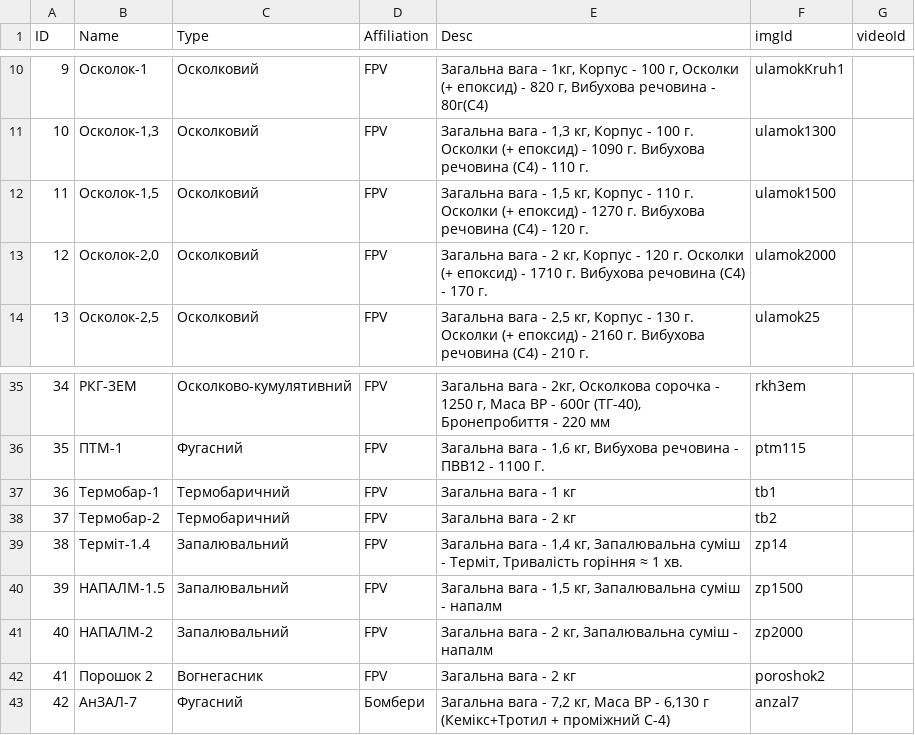
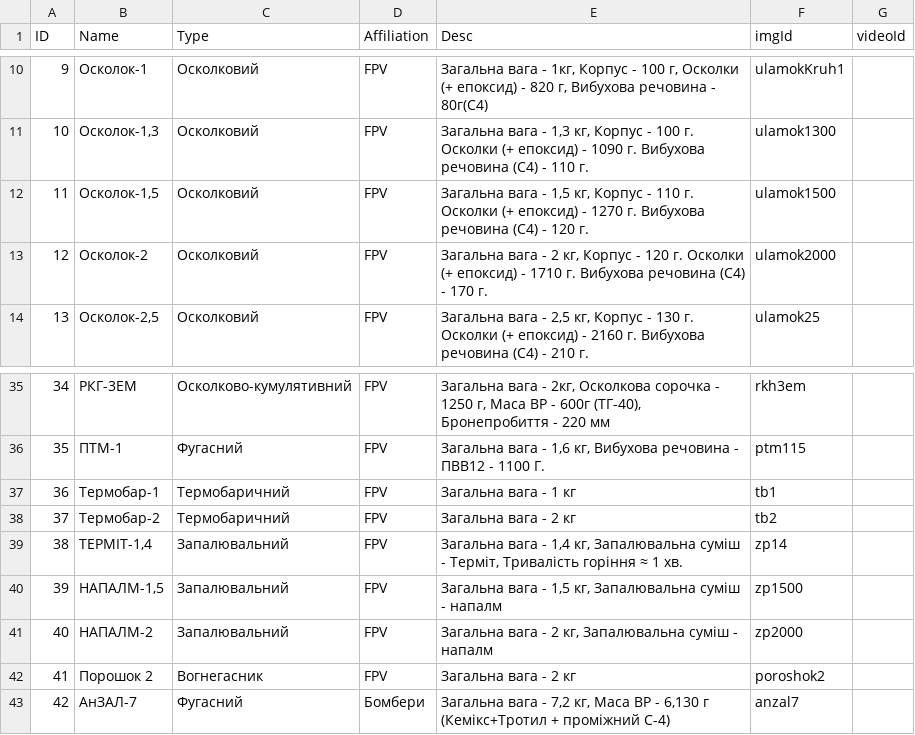
Before and after one commit to Tantsa98/mp125, a CSV file: data/BK.csv, drawn as a sheet; only a part is shown, gaps mark what is left out.

Commit message:
Johnny

```diff
--- a/data/BK.csv
+++ b/data/BK.csv
@@ -12,3 +12,3 @@ ID,Name,Type,Affiliation,Desc,imgId,videoId
 11,"Осколок-1,5",Осколковий,FPV,"Загальна вага - 1,5 кг, Корпус - 110 г. Осколки (+ епоксид) - 1270 г. Вибухова речовина (С4) - 120 г.",ulamok1500,
-12,"Осколок-2,0",Осколковий,FPV,"Загальна вага - 2 кг, Корпус - 120 г. Осколки (+ епоксид) - 1710 г. Вибухова речовина (С4) - 170 г.",ulamok2000,
+12,"Осколок-2",Осколковий,FPV,"Загальна вага - 2 кг, Корпус - 120 г. Осколки (+ епоксид) - 1710 г. Вибухова речовина (С4) - 170 г.",ulamok2000,
 13,"Осколок-2,5",Осколковий,FPV,"Загальна вага - 2,5 кг, Корпус - 130 г. Осколки (+ епоксид) - 2160 г. Вибухова речовина (С4) - 210 г.",ulamok25,
@@ -38,4 +38,4 @@ ID,Name,Type,Affiliation,Desc,imgId,videoId
 37,Термобар-2,Термобаричний,FPV,"Загальна вага - 2 кг",tb2,
-38,Терміт-1.4,Запалювальний,FPV,"Загальна вага - 1,4 кг, Запалювальна суміш - Терміт, Тривалість горіння ≈ 1 хв.",zp14,
-39,НАПАЛМ-1.5,Запалювальний,FPV,"Загальна вага - 1,5 кг, Запалювальна суміш - напалм",zp1500,
+38,"ТЕРМІТ-1,4",Запалювальний,FPV,"Загальна вага - 1,4 кг, Запалювальна суміш - Терміт, Тривалість горіння ≈ 1 хв.",zp14,
+39,"НАПАЛМ-1,5",Запалювальний,FPV,"Загальна вага - 1,5 кг, Запалювальна суміш - напалм",zp1500,
 40,НАПАЛМ-2,Запалювальний,FPV,"Загальна вага - 2 кг, Запалювальна суміш - напалм",zp2000,
```
